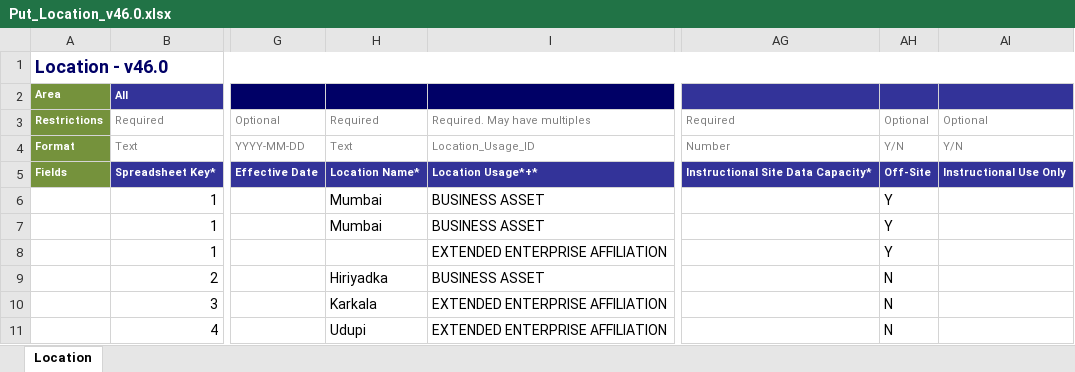
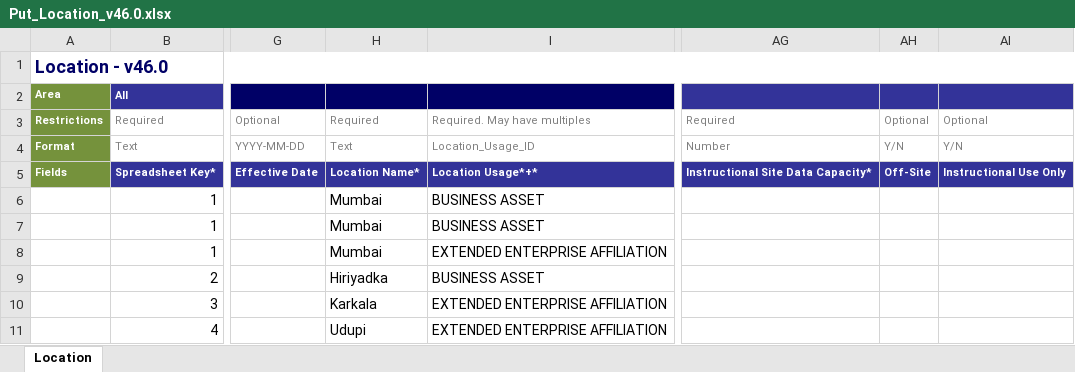
Before and after one commit to Darshan292/Workenterprisetesttry, an Excel workbook: EIB/Put_Location_v46.0.xlsx, sheet Location, drawn as a sheet; only a part is shown, gaps mark what is left out; values as stored, in another font and other column widths than the file's, no borders; the diff names each change by its address in the sheet, - before the commit and + after, or states it on an @@ line.

```diff
--- a/EIB/Put_Location_v46.0.xlsx (sheet Location)
+++ b/EIB/Put_Location_v46.0.xlsx (sheet Location)
-AH6:AH8: Y
+AH6:AH8: (empty)
-H8: (empty)
+H8: Mumbai
-AH9:AH11: N
+AH9:AH11: (empty)
```
Also changed, not shown: 2 other files.
